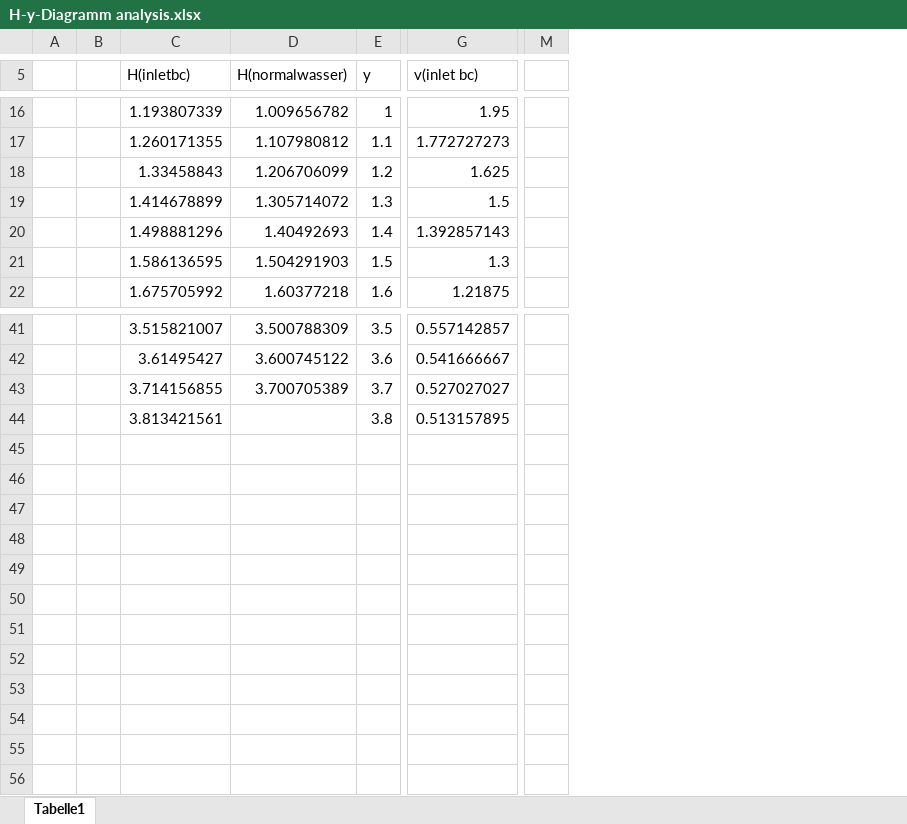
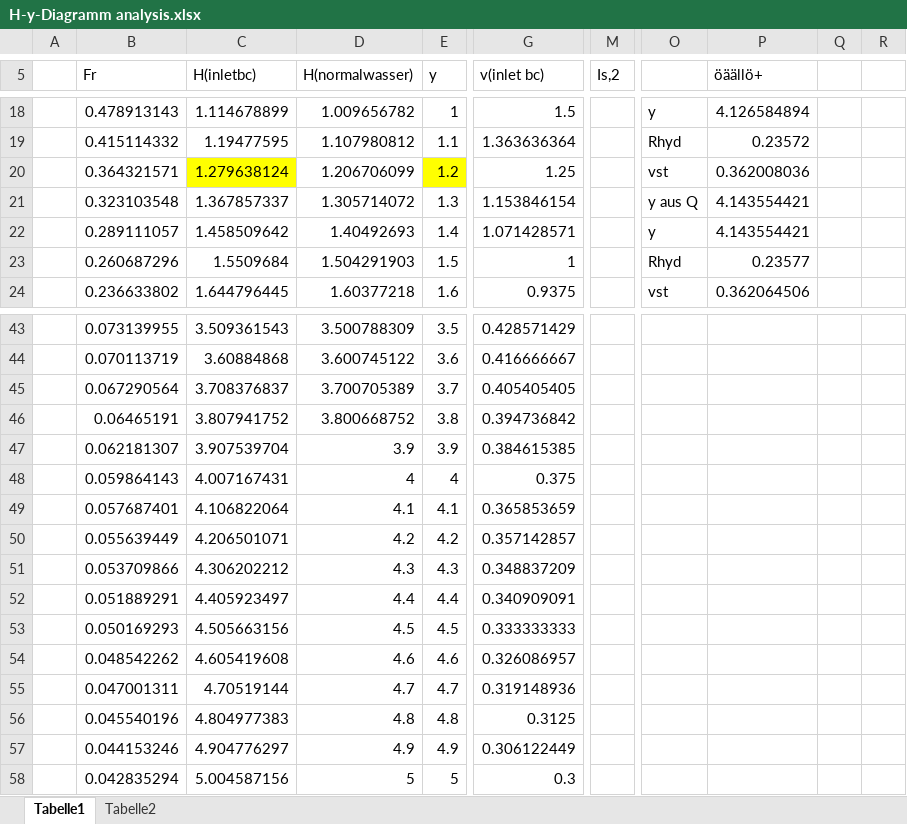
Before and after one commit to JLTUM/NMH-GROUP-2, an Excel workbook: Assignment 8/H-y-Diagramm analysis.xlsx, sheet Tabelle1, drawn as a sheet; only a part is shown, gaps mark what is left out; values as stored, in another font and other column widths than the file's, no borders; charts and pictures not drawn; removed rows and columns are numbered as before the commit, all else as after; rows hold the shown columns only; the diff covers the shown part only; the diff names each change by its address in the sheet, - before the commit and + after, or states it on an @@ line.

Commit message:
ok

```diff
--- a/Assignment 8/H-y-Diagramm analysis.xlsx (sheet Tabelle1)
+++ b/Assignment 8/H-y-Diagramm analysis.xlsx (sheet Tabelle1)
+sheet tab: Tabelle2
-column B, empty
-column C (H(inletbc)), rows 16-22: 1.193807339 | 1.260171355 | 1.33458843 | 1.414678899 | 1.498881296 | 1.586136595 | 1.675705992; rows 41-44: 3.515821007 | 3.61495427 | 3.714156855 | 3.813421561
+column B (Fr), rows 18-24: 0.478913143 | 0.415114332 | 0.364321571 | 0.323103548 | 0.289111057 | 0.260687296 | 0.236633802; rows 43-46: 0.073139955 | 0.070113719 | 0.067290564 | 0.06465191
+column C (H(inletbc)), rows 18-24: 1.114678899 | 1.19477595 | 1.279638124 | 1.367857337 | 1.458509642 | 1.5509684 | 1.644796445; rows 43-46: 3.509361543 | 3.60884868 | 3.708376837 | 3.807941752
-column G (v(inlet bc)), rows 16-22: 1.95 | 1.772727273 | 1.625 | 1.5 | 1.392857143 | 1.3 | 1.21875; rows 41-44: 0.557142857 | 0.541666667 | 0.527027027 | 0.513157895
+column G (v(inlet bc)), rows 18-24: 1.5 | 1.363636364 | 1.25 | 1.153846154 | 1.071428571 | 1 | 0.9375; rows 43-46: 0.428571429 | 0.416666667 | 0.405405405 | 0.394736842
+column O, rows 18-24: y | Rhyd | vst | y aus Q | y | Rhyd | vst
+column P (öäällö+), rows 18-24: 4.126584894 | 0.23572 | 0.362008036 | 4.143554421 | 4.143554421 | 0.23577 | 0.362064506
+column Q, empty
+column R, empty
-M5: (empty)
+M5: Is,2
-E20 fill: none
+E20 fill: #FFFF00
-D46 (H(normalwasser)): (empty)
+D46 (H(normalwasser)): 3.800668752
+row 47:  | 0.062181307 | 3.907539704 | 3.9 | 3.9 | 0.384615385
+row 48:  | 0.059864143 | 4.007167431 | 4 | 4 | 0.375
+row 49:  | 0.057687401 | 4.106822064 | 4.1 | 4.1 | 0.365853659
+row 50:  | 0.055639449 | 4.206501071 | 4.2 | 4.2 | 0.357142857
+row 51:  | 0.053709866 | 4.306202212 | 4.3 | 4.3 | 0.348837209
+row 52:  | 0.051889291 | 4.405923497 | 4.4 | 4.4 | 0.340909091
+row 53:  | 0.050169293 | 4.505663156 | 4.5 | 4.5 | 0.333333333
+row 54:  | 0.048542262 | 4.605419608 | 4.6 | 4.6 | 0.326086957
+row 55:  | 0.047001311 | 4.70519144 | 4.7 | 4.7 | 0.319148936
+row 56:  | 0.045540196 | 4.804977383 | 4.8 | 4.8 | 0.3125
+row 57:  | 0.044153246 | 4.904776297 | 4.9 | 4.9 | 0.306122449
+row 58:  | 0.042835294 | 5.004587156 | 5 | 5 | 0.3
```
Also changed, not shown: 2 added rows and 2 edited cells elsewhere in this sheet, formulas that keep their value, charts or pictures.
